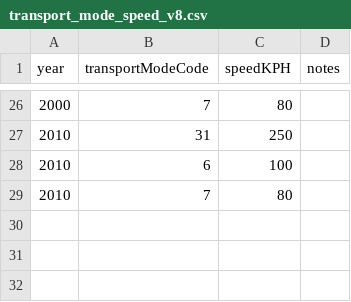
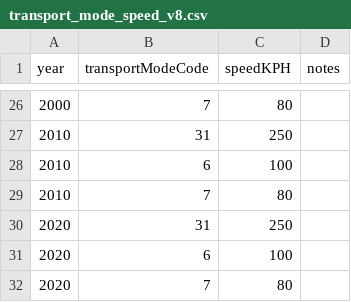
Before and after one commit to theworldisnotflat/shriveling_world, a CSV file: datasets/France/transport_mode_speed_v8.csv, drawn as a sheet; only a part is shown, gaps mark what is left out; the diff names each change by its address in the sheet, - before the commit and + after, or states it on an @@ line.

```diff
--- a/datasets/France/transport_mode_speed_v8.csv
+++ b/datasets/France/transport_mode_speed_v8.csv
+row 30: 2020 | 31 | 250
+row 31: 2020 | 6 | 100
+row 32: 2020 | 7 | 80
```
Also changed, not shown: datasets/Europe_1M/transport_mode_speed_v04.csv, datasets/Europe_1M_FUA/transport_mode_speed_v04.csv, 7 other files.
